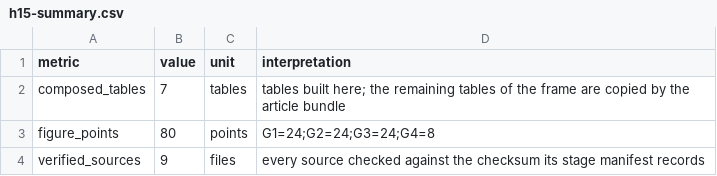
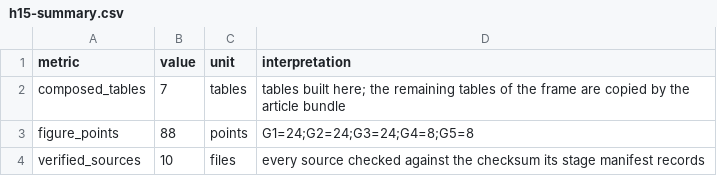
Before and after one commit to Data-Systems-and-Intelligent-Computing/DSIC-SDG, a CSV file: results/processed/h15-summary.csv, drawn as a sheet.

```diff
--- a/results/processed/h15-summary.csv
+++ b/results/processed/h15-summary.csv
@@ -2,3 +2,3 @@ metric,value,unit,interpretation
 composed_tables,7,tables,tables built here; the remaining tables of the frame are copied by the article bundle
-figure_points,80,points,G1=24;G2=24;G3=24;G4=8
-verified_sources,9,files,every source checked against the checksum its stage manifest records
+figure_points,88,points,G1=24;G2=24;G3=24;G4=8;G5=8
+verified_sources,10,files,every source checked against the checksum its stage manifest records
```
Also changed, not shown: papers/vintage_reconciliation/data/p4-reproducibility/h15-figure-data.csv, papers/vintage_reconciliation/data/p4-reproducibility/h15-figure-inventory.csv, 23 other files.
